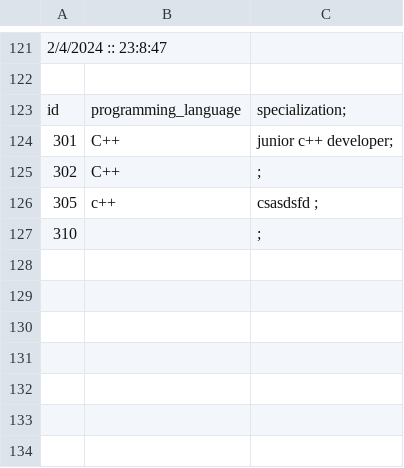
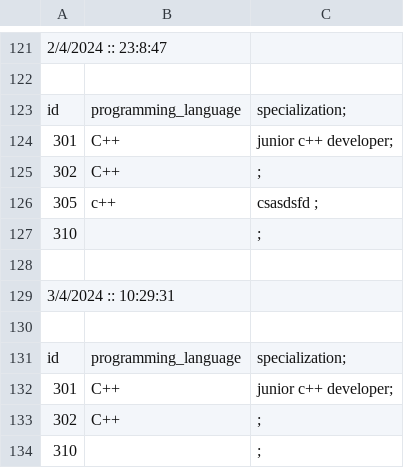
Before and after one commit to DarshanChandegara/EmployeeDatabase, a CSV file: EmployeeDatabase/BackUp/Engineer.csv, drawn as a sheet; only a part is shown, gaps mark what is left out.

```diff
--- a/EmployeeDatabase/BackUp/Engineer.csv
+++ b/EmployeeDatabase/BackUp/Engineer.csv
@@ -127 +127,8 @@ id,programming_language,specialization;
 310,  ,  ;
+
+3/4/2024 :: 10:29:31
+
+id,programming_language,specialization;
+301,C++,junior c++ developer;
+302,C++,;
+310,  ,  ;
```
Also changed, not shown: EmployeeDatabase/BackUp/Department.csv, EmployeeDatabase/BackUp/Employee.csv, 20 other files.
